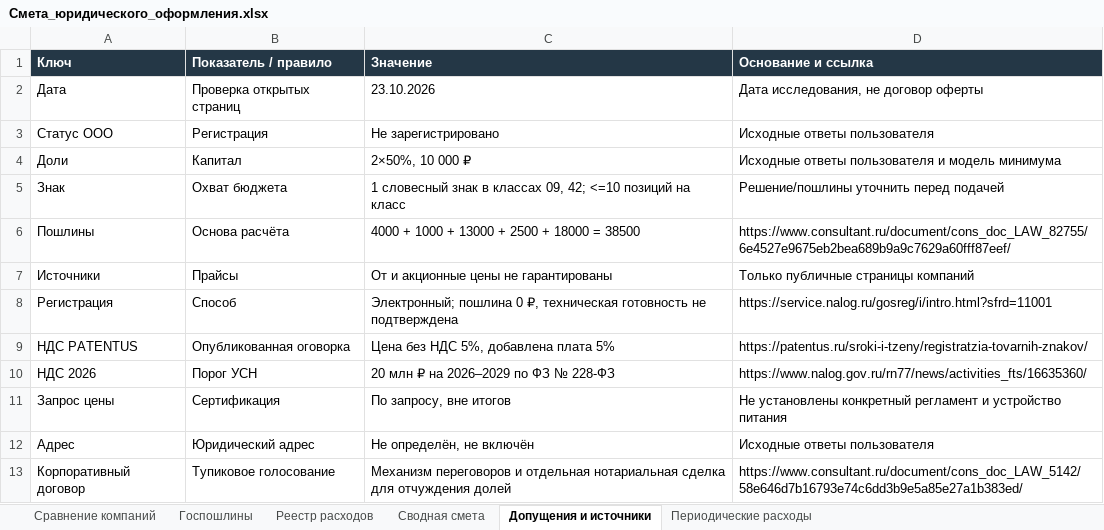
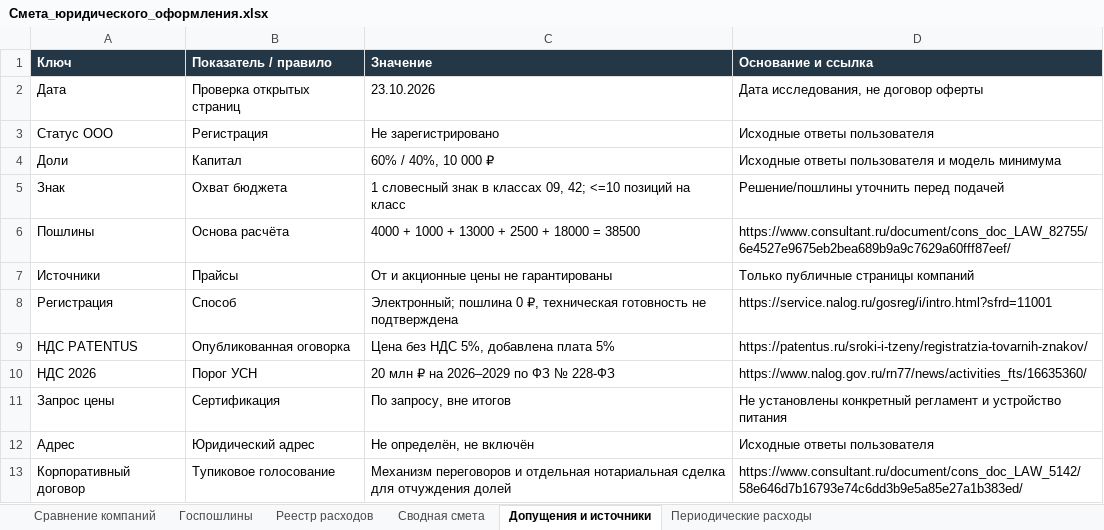
Before and after one commit to NKTKLN/yagel, an Excel workbook: 16-due-deligence-&-docs/Смета_юридического_оформления.xlsx, sheet Допущения и источники, drawn as a sheet; values as stored, in another font and other column widths than the file's, no borders; the diff names each change by its address in the sheet, - before the commit and + after, or states it on an @@ line.

```diff
--- a/16-due-deligence-&-docs/Смета_юридического_оформления.xlsx (sheet Допущения и источники)
+++ b/16-due-deligence-&-docs/Смета_юридического_оформления.xlsx (sheet Допущения и источники)
-C4 (Значение): 2×50%, 10 000 ₽
+C4 (Значение): 60% / 40%, 10 000 ₽
```
Also changed, not shown: 20 other files.
